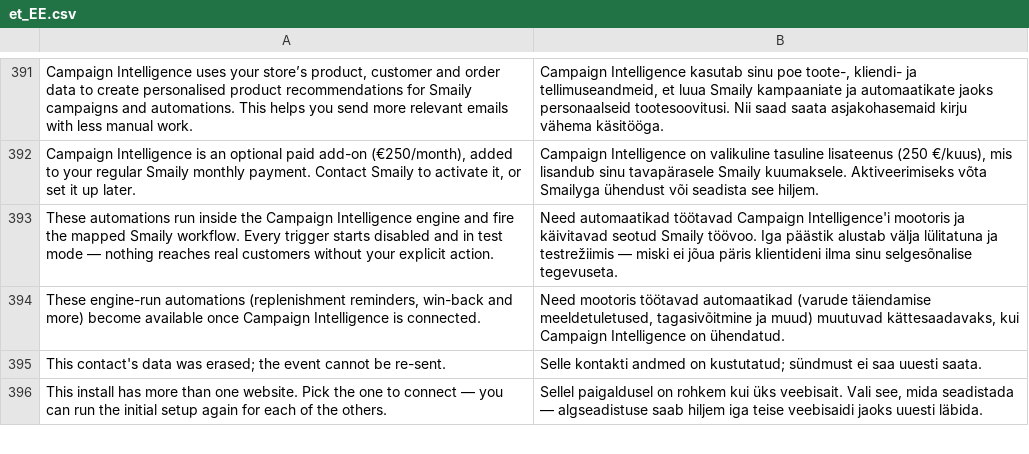
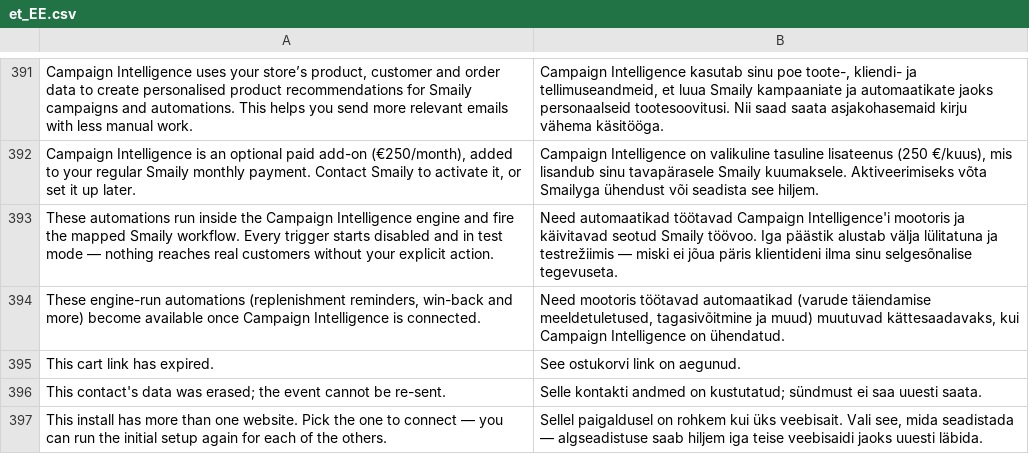
Before and after one commit to sendsmaily/smaily-magento-extension, a CSV file: i18n/et_EE.csv, drawn as a sheet; only a part is shown, gaps mark what is left out.

Commit message:
v3: PRO-3575 — an abandoned-cart restore link expires 30 days after the reminder is created and then opens the cart page with a notice, restoring nothing

```diff
--- a/i18n/et_EE.csv
+++ b/i18n/et_EE.csv
@@ -394,2 +394,3 @@
 "These engine-run automations (replenishment reminders, win-back and more) become available once Campaign Intelligence is connected.","Need mootoris töötavad automaatikad (varude täiendamise meeldetuletused, tagasivõitmine ja muud) muutuvad kättesaadavaks, kui Campaign Intelligence on ühendatud."
+"This cart link has expired.","See ostukorvi link on aegunud."
 "This contact's data was erased; the event cannot be re-sent.","Selle kontakti andmed on kustutatud; sündmust ei saa uuesti saata."
```
Also changed, not shown: i18n/en_US.csv, 11 other files.
